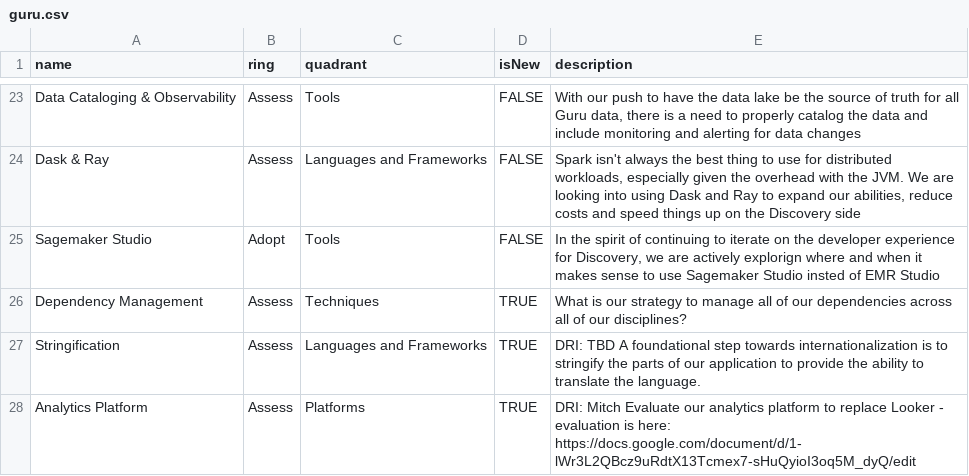
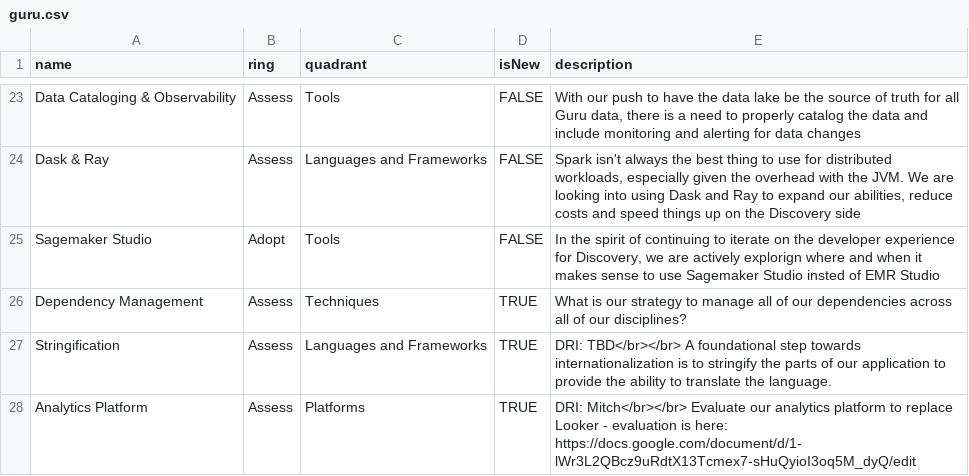
Before and after one commit to guruhq/Tech-Radar, a CSV file: guru.csv, drawn as a sheet; only a part is shown, gaps mark what is left out.

Commit message:
One more time, adding back </br>

```diff
--- a/guru.csv
+++ b/guru.csv
@@ -26,3 +26,3 @@ Sagemaker Studio,Adopt,Tools,FALSE,"In the spirit of continuing to iterate on th
 Dependency Management,Assess,Techniques,TRUE,What is our strategy to manage all of our dependencies across all of our disciplines?
-Stringification,Assess,Languages and Frameworks,TRUE,DRI: TBD A foundational step towards internationalization is to stringify the parts of our application to provide the ability to translate the language.
-Analytics Platform,Assess,Platforms,TRUE,DRI: Mitch Evaluate our analytics platform to replace Looker - evaluation is here: https://docs.google.com/document/d/1-lWr3L2QBcz9uRdtX13Tcmex7-sHuQyioI3oq5M_dyQ/edit
+Stringification,Assess,Languages and Frameworks,TRUE,DRI: TBD</br></br> A foundational step towards internationalization is to stringify the parts of our application to provide the ability to translate the language.
+Analytics Platform,Assess,Platforms,TRUE,DRI: Mitch</br></br> Evaluate our analytics platform to replace Looker - evaluation is here: https://docs.google.com/document/d/1-lWr3L2QBcz9uRdtX13Tcmex7-sHuQyioI3oq5M_dyQ/edit
```
